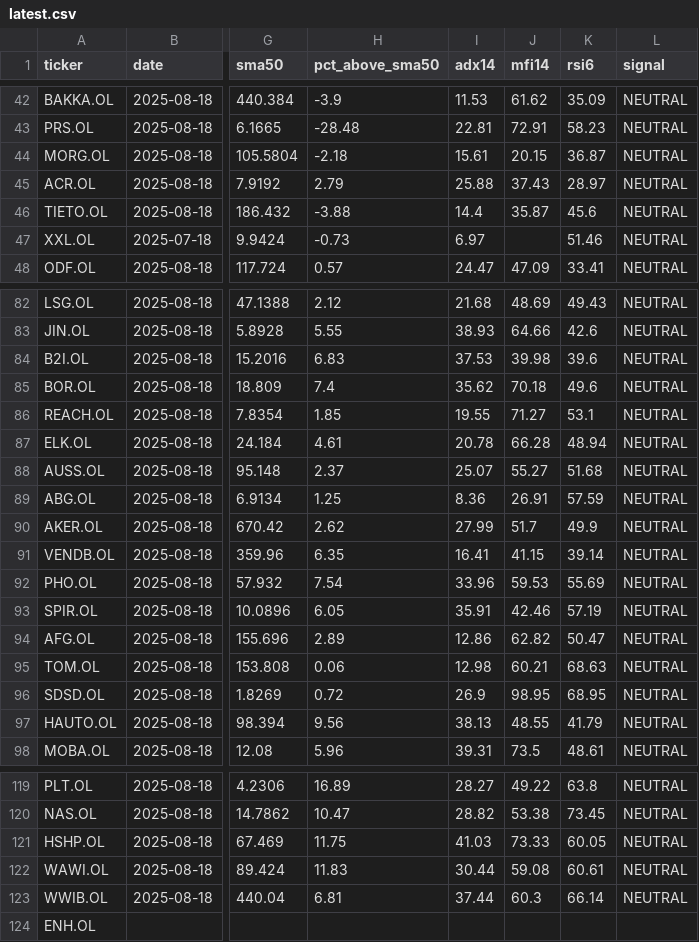
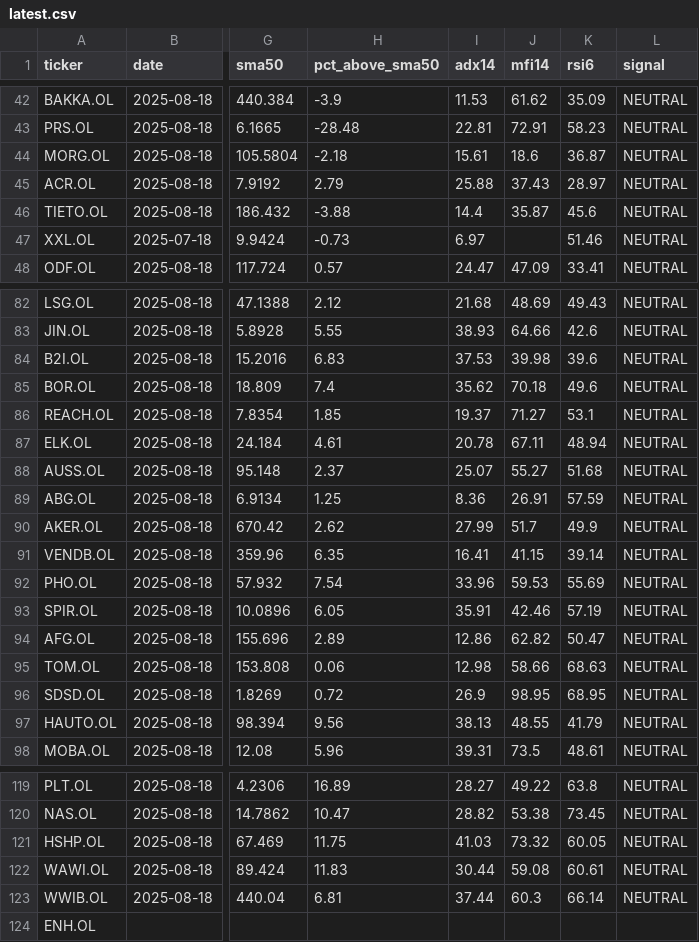
Before and after one commit to keresell-coder/oslo-screener, a CSV file: latest.csv, drawn as a sheet; only a part is shown, gaps mark what is left out; the diff covers the shown part only; the diff names each change by its address in the sheet, - before the commit and + after, or states it on an @@ line.

```diff
--- a/latest.csv
+++ b/latest.csv
-J44 (mfi14): 20.15
+J44 (mfi14): 18.6
-I86 (adx14): 19.55
+I86 (adx14): 19.37
-J87 (mfi14): 66.28
+J87 (mfi14): 67.11
-J95 (mfi14): 60.21
+J95 (mfi14): 58.66
-J121 (mfi14): 73.33
+J121 (mfi14): 73.32
```
Also changed, not shown: 27 edited cells elsewhere in this file, 1 other file.
